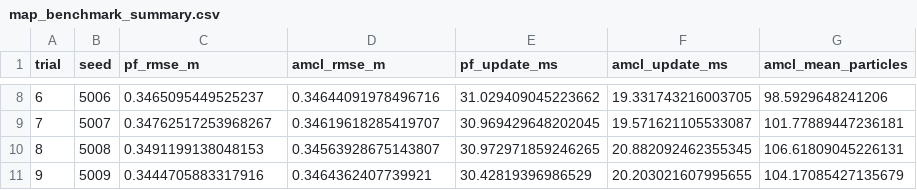
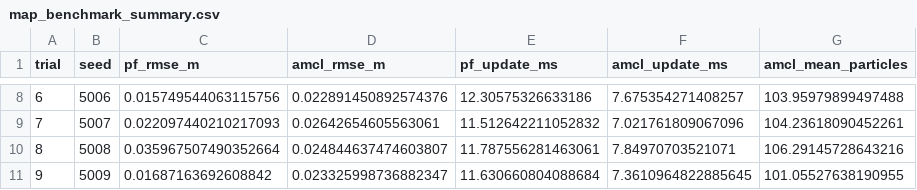
Before and after one commit to KindlyGentleman/four-wheel-localization, a CSV file: results/map_benchmark_summary.csv, drawn as a sheet; only a part is shown, gaps mark what is left out; the diff covers the shown part only.

Commit message:
feat(audit): complete independent re-audit, supervisor continuous standstill, AMCL/PF fixes, figure redesigns, and automated verification

```diff
--- a/results/map_benchmark_summary.csv
+++ b/results/map_benchmark_summary.csv
@@ -8,4 +8,4 @@ trial,seed,pf_rmse_m,amcl_rmse_m,pf_update_ms,amcl_update_ms,amcl_mean_particles
-6,5006,0.3465095449525237,0.34644091978496716,31.029409045223662,19.331743216003705,98.5929648241206
-7,5007,0.34762517253968267,0.34619618285419707,30.969429648202045,19.571621105533087,101.77889447236181
-8,5008,0.3491199138048153,0.34563928675143807,30.972971859246265,20.882092462355345,106.61809045226131
-9,5009,0.3444705883317916,0.3464362407739921,30.42819396986529,20.203021607995655,104.17085427135679
+6,5006,0.015749544063115756,0.022891450892574376,12.30575326633186,7.675354271408257,103.95979899497488
+7,5007,0.022097440210217093,0.02642654605563061,11.512642211052832,7.021761809067096,104.23618090452261
+8,5008,0.035967507490352664,0.024844637474603807,11.787556281463061,7.84970703521071,106.29145728643216
+9,5009,0.01687163692608842,0.023325998736882347,11.630660804088684,7.3610964822885645,101.05527638190955
```
Also changed, not shown: 30 edited cells elsewhere in this file, results/realdata_summary.csv, 39 other files.
